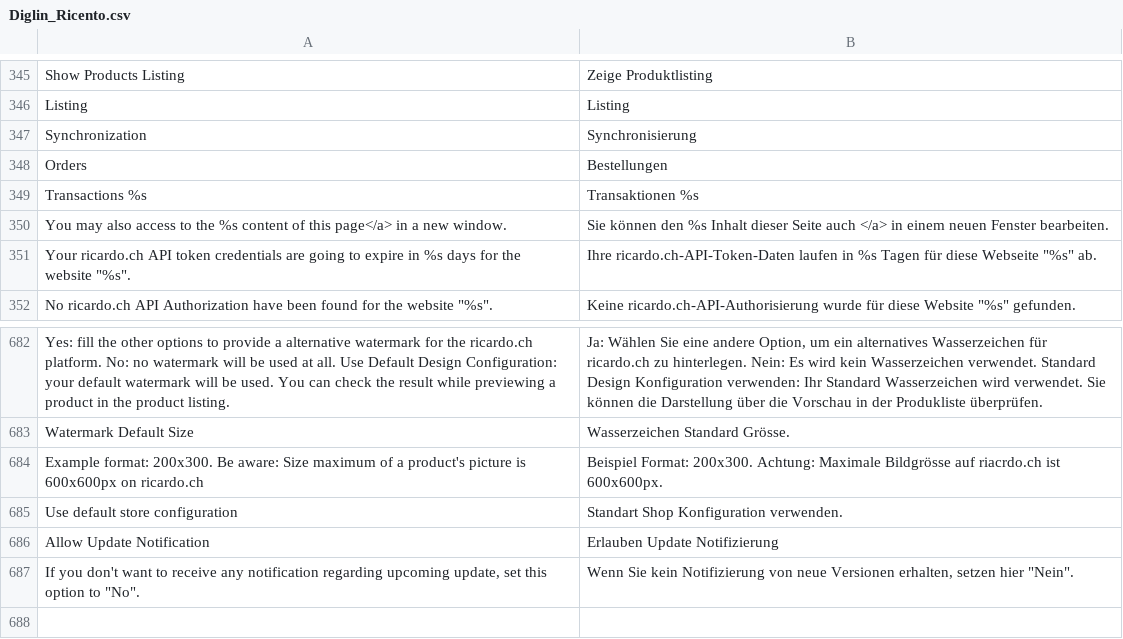
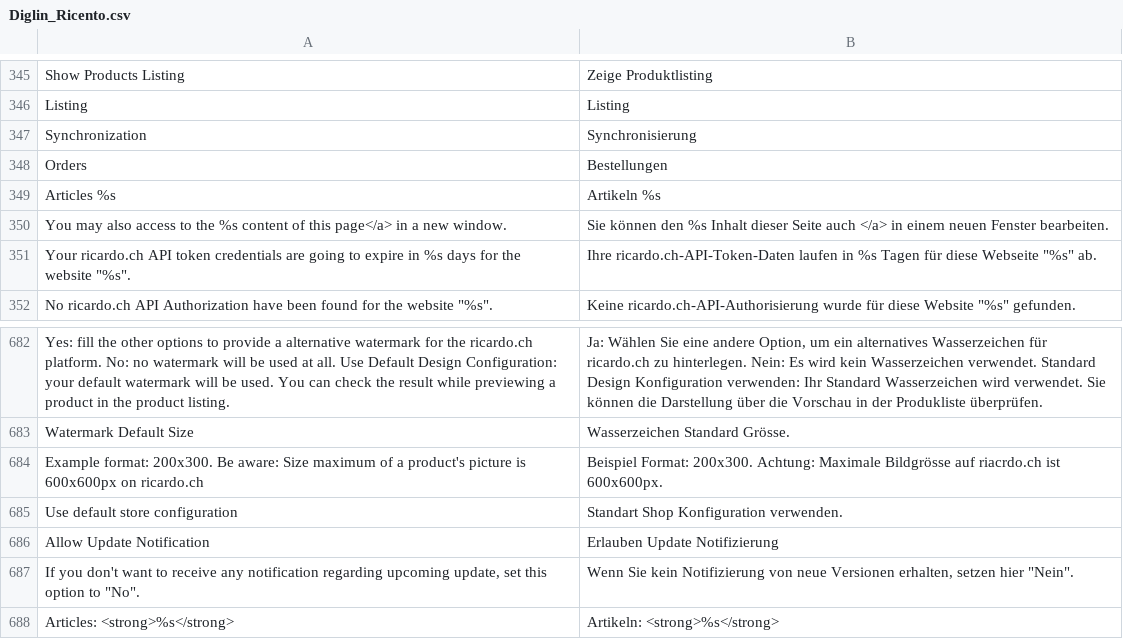
Before and after one commit to OpenMageModuleFostering/diglin_ricento, a CSV file: app/locale/de_CH/Diglin_Ricento.csv, drawn as a sheet; only a part is shown, gaps mark what is left out.

```diff
--- a/app/locale/de_CH/Diglin_Ricento.csv
+++ b/app/locale/de_CH/Diglin_Ricento.csv
@@ -348,3 +348,3 @@
 "Orders","Bestellungen"
-"Transactions %s","Transaktionen %s"
+"Articles %s","Artikeln %s"
 "You may also access to the %s content of this page</a> in a new window.","Sie können den %s Inhalt dieser Seite auch </a> in einem neuen Fenster bearbeiten."
@@ -687 +687,2 @@
 "If you don't want to receive any notification regarding upcoming update, set this option to ""No"".","Wenn Sie kein Notifizierung von neue Versionen erhalten, setzen hier ""Nein""."
+"Articles: <strong>%s</strong>","Artikeln: <strong>%s</strong>"
```
Also changed, not shown: app/locale/de_DE/Diglin_Ricento.csv, app/locale/en_US/Diglin_Ricento.csv, 43 other files.
